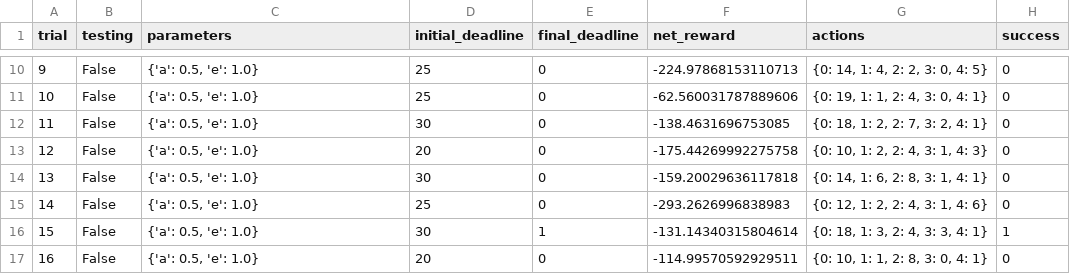
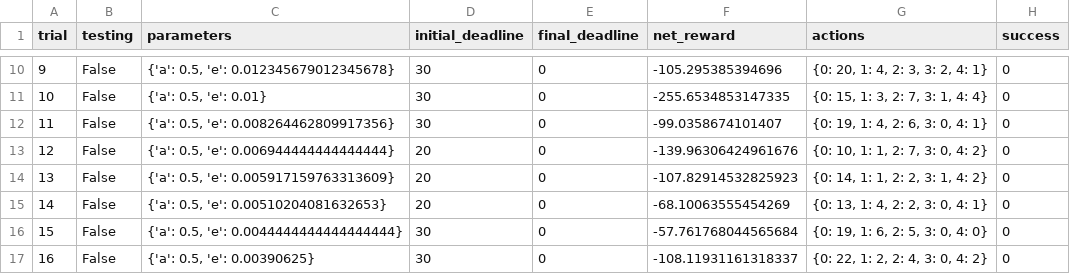
Before and after one commit to fengdasuk19/Udacity-MachineLearningNanoDegree, a CSV file: projects/smartcab/logs/sim_no-learning.csv, drawn as a sheet; only a part is shown, gaps mark what is left out; the diff covers the shown part only.

```diff
--- a/projects/smartcab/logs/sim_no-learning.csv
+++ b/projects/smartcab/logs/sim_no-learning.csv
@@ -10,8 +10,8 @@ trial,testing,parameters,initial_deadline,final_deadline,net_reward,actions,succ
-9,False,"{'a': 0.5, 'e': 1.0}",25,0,-224.97868153110713,"{0: 14, 1: 4, 2: 2, 3: 0, 4: 5}",0
-10,False,"{'a': 0.5, 'e': 1.0}",25,0,-62.560031787889606,"{0: 19, 1: 1, 2: 4, 3: 0, 4: 1}",0
-11,False,"{'a': 0.5, 'e': 1.0}",30,0,-138.4631696753085,"{0: 18, 1: 2, 2: 7, 3: 2, 4: 1}",0
-12,False,"{'a': 0.5, 'e': 1.0}",20,0,-175.44269992275758,"{0: 10, 1: 2, 2: 4, 3: 1, 4: 3}",0
-13,False,"{'a': 0.5, 'e': 1.0}",30,0,-159.20029636117818,"{0: 14, 1: 6, 2: 8, 3: 1, 4: 1}",0
-14,False,"{'a': 0.5, 'e': 1.0}",25,0,-293.2626996838983,"{0: 12, 1: 2, 2: 4, 3: 1, 4: 6}",0
-15,False,"{'a': 0.5, 'e': 1.0}",30,1,-131.14340315804614,"{0: 18, 1: 3, 2: 4, 3: 3, 4: 1}",1
-16,False,"{'a': 0.5, 'e': 1.0}",20,0,-114.99570592929511,"{0: 10, 1: 1, 2: 8, 3: 0, 4: 1}",0
+9,False,"{'a': 0.5, 'e': 0.012345679012345678}",30,0,-105.295385394696,"{0: 20, 1: 4, 2: 3, 3: 2, 4: 1}",0
+10,False,"{'a': 0.5, 'e': 0.01}",30,0,-255.6534853147335,"{0: 15, 1: 3, 2: 7, 3: 1, 4: 4}",0
+11,False,"{'a': 0.5, 'e': 0.008264462809917356}",30,0,-99.0358674101407,"{0: 19, 1: 4, 2: 6, 3: 0, 4: 1}",0
+12,False,"{'a': 0.5, 'e': 0.006944444444444444}",20,0,-139.96306424961676,"{0: 10, 1: 1, 2: 7, 3: 0, 4: 2}",0
+13,False,"{'a': 0.5, 'e': 0.005917159763313609}",20,0,-107.82914532825923,"{0: 14, 1: 1, 2: 2, 3: 1, 4: 2}",0
+14,False,"{'a': 0.5, 'e': 0.00510204081632653}",20,0,-68.10063555454269,"{0: 13, 1: 4, 2: 2, 3: 0, 4: 1}",0
+15,False,"{'a': 0.5, 'e': 0.0044444444444444444}",30,0,-57.761768044565684,"{0: 19, 1: 6, 2: 5, 3: 0, 4: 0}",0
+16,False,"{'a': 0.5, 'e': 0.00390625}",30,0,-108.11931161318337,"{0: 22, 1: 2, 2: 4, 3: 0, 4: 2}",0
```
Also changed, not shown: 101 edited cells elsewhere in this file, 3 other files.
